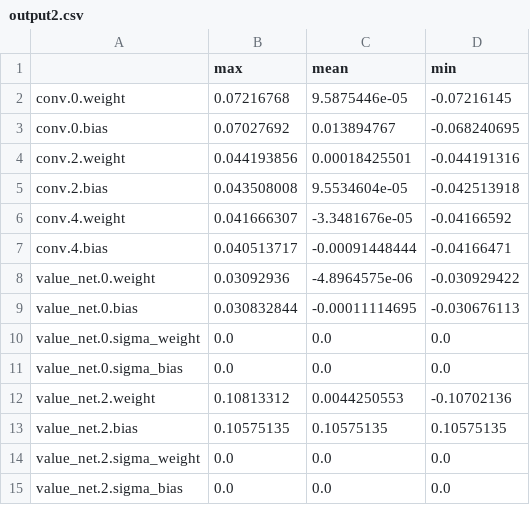
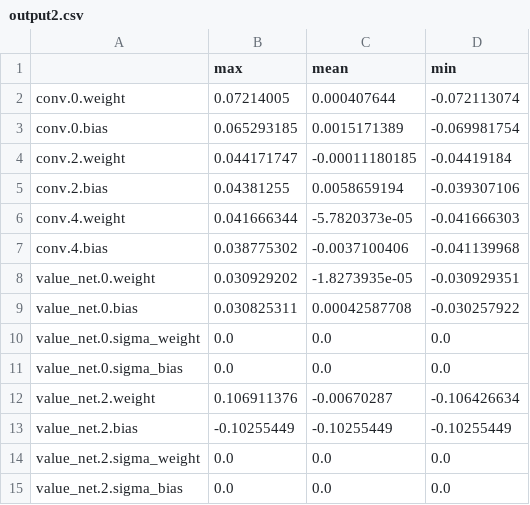
Before and after one commit to Ianpro1/PR2L, a CSV file: output2.csv, drawn as a sheet; only a part is shown; the diff covers the shown part only.

```diff
--- a/output2.csv
+++ b/output2.csv
@@ -1,14 +1,14 @@
 ,max,mean,min
-conv.0.weight,0.07216768,9.5875446e-05,-0.07216145
-conv.0.bias,0.07027692,0.013894767,-0.068240695
-conv.2.weight,0.044193856,0.00018425501,-0.044191316
-conv.2.bias,0.043508008,9.5534604e-05,-0.042513918
-conv.4.weight,0.041666307,-3.3481676e-05,-0.04166592
-conv.4.bias,0.040513717,-0.00091448444,-0.04166471
-value_net.0.weight,0.03092936,-4.8964575e-06,-0.030929422
-value_net.0.bias,0.030832844,-0.00011114695,-0.030676113
+conv.0.weight,0.07214005,0.000407644,-0.072113074
+conv.0.bias,0.065293185,0.0015171389,-0.069981754
+conv.2.weight,0.044171747,-0.00011180185,-0.04419184
+conv.2.bias,0.04381255,0.0058659194,-0.039307106
+conv.4.weight,0.041666344,-5.7820373e-05,-0.041666303
+conv.4.bias,0.038775302,-0.0037100406,-0.041139968
+value_net.0.weight,0.030929202,-1.8273935e-05,-0.030929351
+value_net.0.bias,0.030825311,0.00042587708,-0.030257922
 value_net.0.sigma_weight,0.0,0.0,0.0
 value_net.0.sigma_bias,0.0,0.0,0.0
-value_net.2.weight,0.10813312,0.0044250553,-0.10702136
-value_net.2.bias,0.10575135,0.10575135,0.10575135
+value_net.2.weight,0.106911376,-0.00670287,-0.106426634
+value_net.2.bias,-0.10255449,-0.10255449,-0.10255449
 value_net.2.sigma_weight,0.0,0.0,0.0
```
Also changed, not shown: 12 edited cells elsewhere in this file, 2 other files.
